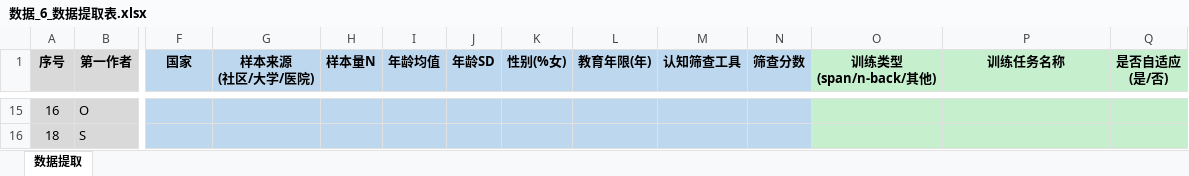
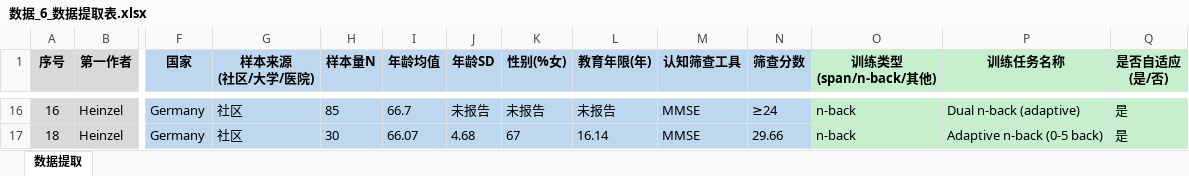
Before and after one commit to 007r007/meta-analysis-research, an Excel workbook: projects/paper-01/04-extract/数据_6_数据提取表.xlsx, sheet 数据提取, drawn as a sheet; only a part is shown, gaps mark what is left out; values as stored, in another font and other column widths than the file's, no borders; addresses are those after the commit; the diff covers the shown part only; the diff names each change by its address in the sheet, - before the commit and + after, or states it on an @@ line.

Commit message:
Paper-01 数据提取：合并oo(1-28)+cc(29-67)，补入序号13

```diff
--- a/projects/paper-01/04-extract/数据_6_数据提取表.xlsx (sheet 数据提取)
+++ b/projects/paper-01/04-extract/数据_6_数据提取表.xlsx (sheet 数据提取)
-B16 (第一作者): O
+B16 (第一作者): Heinzel
-F16:F17 (国家): (empty)
+F16:F17 (国家): Germany
-G16:G17 (样本来源 (社区/大学/医院)): (empty)
+G16:G17 (样本来源 (社区/大学/医院)): 社区
-H16 (样本量N): (empty)
+H16 (样本量N): 85
-I16 (年龄均值): (empty)
+I16 (年龄均值): 66.7
-J16 (年龄SD): (empty)
+J16 (年龄SD): 未报告
-K16 (性别(%女)): (empty)
+K16 (性别(%女)): 未报告
-L16 (教育年限(年)): (empty)
+L16 (教育年限(年)): 未报告
-M16:M17 (认知筛查工具): (empty)
+M16:M17 (认知筛查工具): MMSE
-N16 (筛查分数): (empty)
+N16 (筛查分数): ≥24
-O16:O17 (训练类型 (span/n-back/其他)): (empty)
+O16:O17 (训练类型 (span/n-back/其他)): n-back
-P16 (训练任务名称): (empty)
+P16 (训练任务名称): Dual n-back (adaptive)
-Q16:Q17 (是否自适应 (是/否)): (empty)
+Q16:Q17 (是否自适应 (是/否)): 是
-B17 (第一作者): S
+B17 (第一作者): Heinzel
-H17 (样本量N): (empty)
+H17 (样本量N): 30
-I17 (年龄均值): (empty)
+I17 (年龄均值): 66.07
-J17 (年龄SD): (empty)
+J17 (年龄SD): 4.68
-K17 (性别(%女)): (empty)
+K17 (性别(%女)): 67
-L17 (教育年限(年)): (empty)
+L17 (教育年限(年)): 16.14
-N17 (筛查分数): (empty)
+N17 (筛查分数): 29.66
-P17 (训练任务名称): (empty)
+P17 (训练任务名称): Adaptive n-back (0-5 back)
```
Also changed, not shown: 1 added row and 536 edited cells elsewhere in this sheet.
